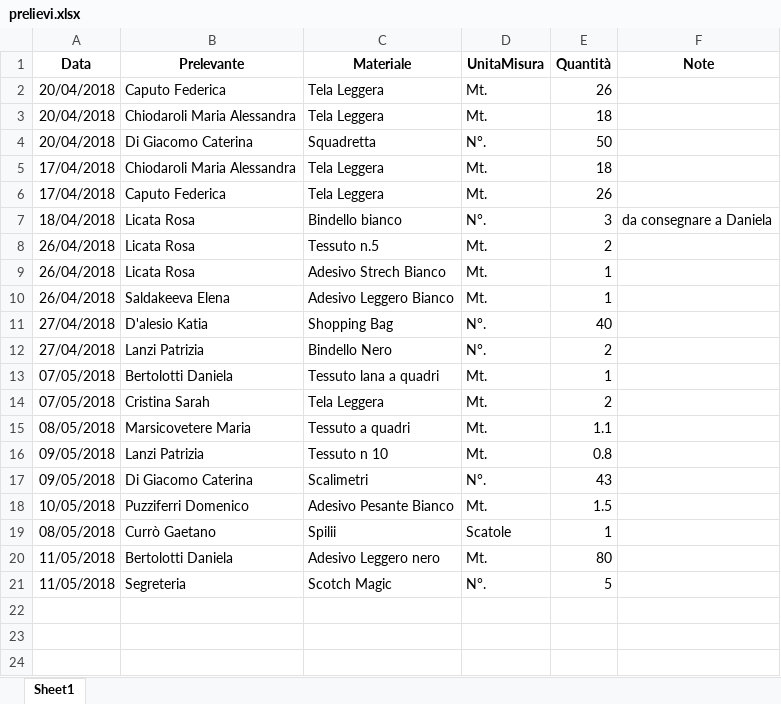
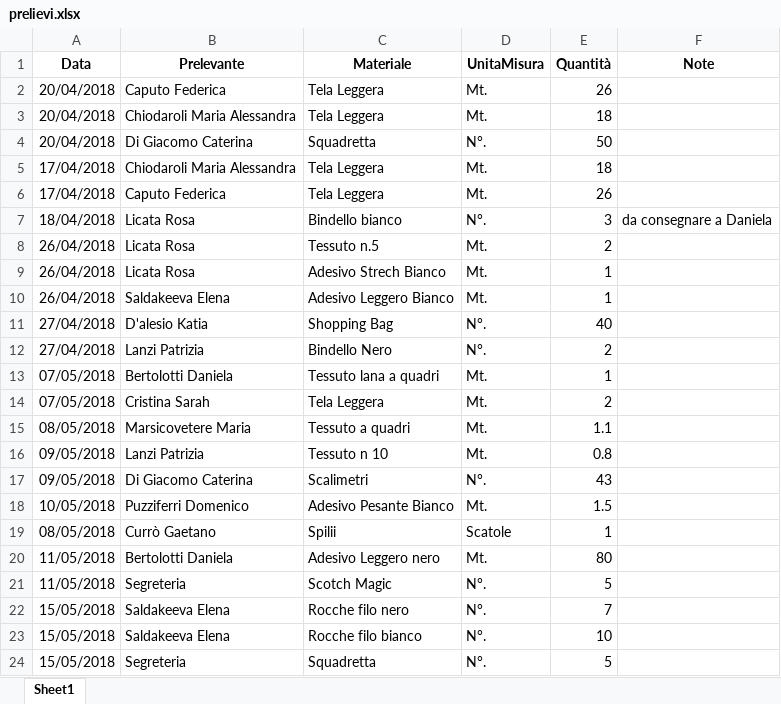
Before and after one commit to magazzino/deposito, an Excel workbook: prelievi.xlsx, sheet Sheet1, drawn as a sheet; values as stored, in another font and other column widths than the file's, no borders; the diff names each change by its address in the sheet, - before the commit and + after, or states it on an @@ line.

```diff
--- a/prelievi.xlsx (sheet Sheet1)
+++ b/prelievi.xlsx (sheet Sheet1)
+row 22: 15/05/2018 | Saldakeeva Elena | Rocche filo nero | N°. | 7
+row 23: 15/05/2018 | Saldakeeva Elena | Rocche filo bianco | N°. | 10
+row 24: 15/05/2018 | Segreteria | Squadretta | N°. | 5
```
Also changed, not shown: 1 other file.
